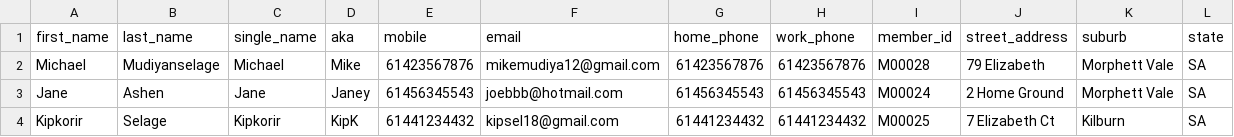
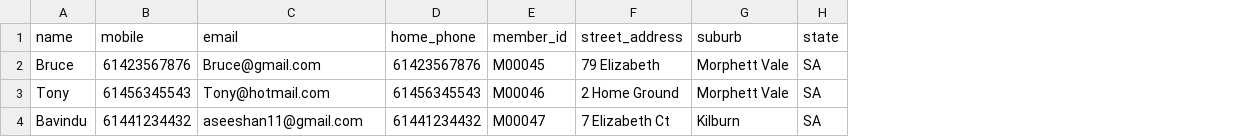
Before and after one commit to kiplimocollins08/Kokatha-Aboriginal-Corporation, a CSV file: DB/backend/extras/members.csv, drawn as a sheet; only a part is shown; removed rows and columns are numbered as before the commit, all else as after; the diff names each change by its address in the sheet, - before the commit and + after, or states it on an @@ line.

```diff
--- a/DB/backend/extras/members.csv
+++ b/DB/backend/extras/members.csv
-column A (first_name), rows 2-4: Michael | Jane | Kipkorir
-column B (last_name), rows 2-4: Mudiyanselage | Ashen | Selage
-column C (single_name), rows 2-4: Michael | Jane | Kipkorir
-column D (aka), rows 2-4: Mike | Janey | KipK
+column A (name), rows 2-4: Bruce | Tony | Bavindu
-column H (work_phone), rows 2-4: 61423567876 | 61456345543 | 61441234432
-C2 (email): mikemudiya12@gmail.com
+C2 (email): Bruce@gmail.com
-E2 (member_id): M00028
+E2 (member_id): M00045
-C3 (email): joebbb@hotmail.com
+C3 (email): Tony@hotmail.com
-E3 (member_id): M00024
+E3 (member_id): M00046
-C4 (email): kipsel18@gmail.com
+C4 (email): aseeshan11@gmail.com
-E4 (member_id): M00025
+E4 (member_id): M00047
```
Also changed, not shown: 3 other files.
